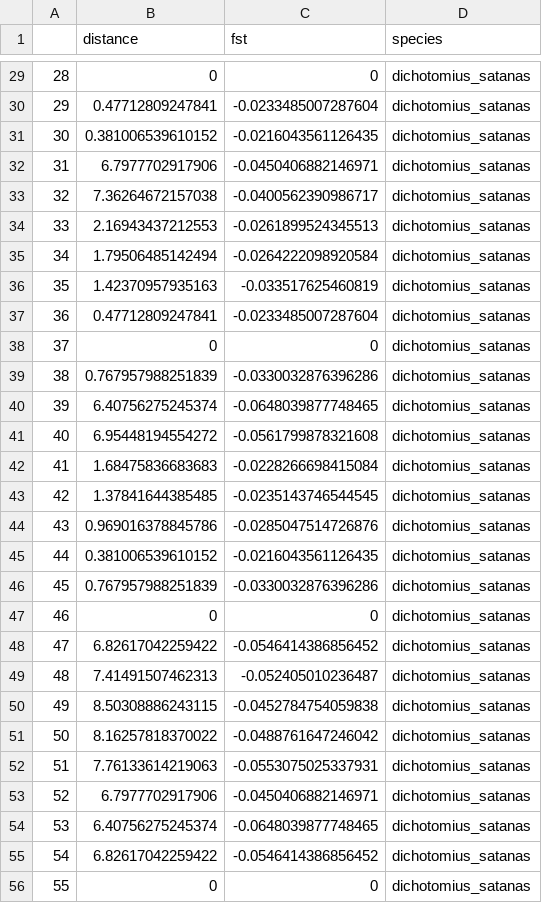
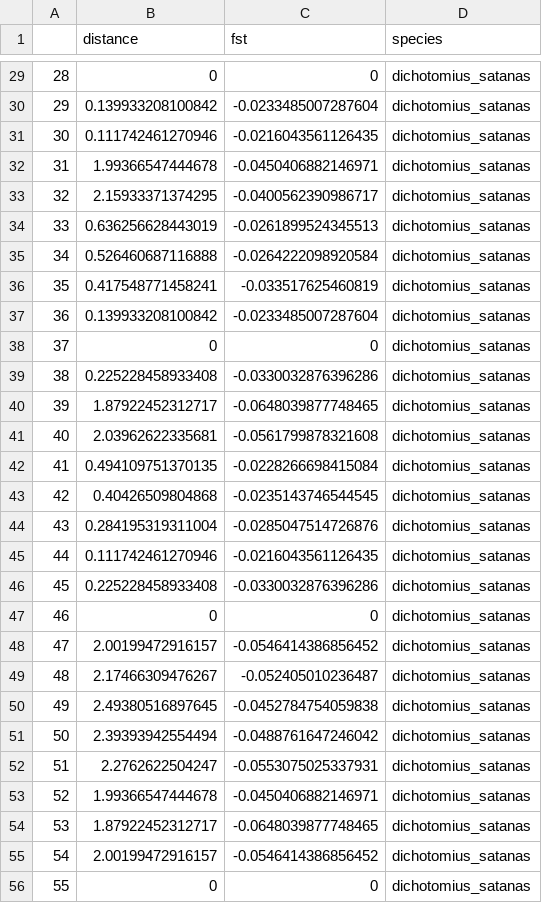
Before and after one commit to elinck/scarab_migration, a CSV file: data/fst_dist_species.csv, drawn as a sheet; only a part is shown, gaps mark what is left out; the diff covers the shown part only.

```diff
--- a/data/fst_dist_species.csv
+++ b/data/fst_dist_species.csv
@@ -29,28 +29,28 @@
 "28",0,0,"dichotomius_satanas"
-"29",0.47712809247841,-0.0233485007287604,"dichotomius_satanas"
-"30",0.381006539610152,-0.0216043561126435,"dichotomius_satanas"
-"31",6.7977702917906,-0.0450406882146971,"dichotomius_satanas"
-"32",7.36264672157038,-0.0400562390986717,"dichotomius_satanas"
-"33",2.16943437212553,-0.0261899524345513,"dichotomius_satanas"
-"34",1.79506485142494,-0.0264222098920584,"dichotomius_satanas"
-"35",1.42370957935163,-0.033517625460819,"dichotomius_satanas"
-"36",0.47712809247841,-0.0233485007287604,"dichotomius_satanas"
+"29",0.139933208100842,-0.0233485007287604,"dichotomius_satanas"
+"30",0.111742461270946,-0.0216043561126435,"dichotomius_satanas"
+"31",1.99366547444678,-0.0450406882146971,"dichotomius_satanas"
+"32",2.15933371374295,-0.0400562390986717,"dichotomius_satanas"
+"33",0.636256628443019,-0.0261899524345513,"dichotomius_satanas"
+"34",0.526460687116888,-0.0264222098920584,"dichotomius_satanas"
+"35",0.417548771458241,-0.033517625460819,"dichotomius_satanas"
+"36",0.139933208100842,-0.0233485007287604,"dichotomius_satanas"
 "37",0,0,"dichotomius_satanas"
-"38",0.767957988251839,-0.0330032876396286,"dichotomius_satanas"
-"39",6.40756275245374,-0.0648039877748465,"dichotomius_satanas"
-"40",6.95448194554272,-0.0561799878321608,"dichotomius_satanas"
-"41",1.68475836683683,-0.0228266698415084,"dichotomius_satanas"
-"42",1.37841644385485,-0.0235143746544545,"dichotomius_satanas"
-"43",0.969016378845786,-0.0285047514726876,"dichotomius_satanas"
-"44",0.381006539610152,-0.0216043561126435,"dichotomius_satanas"
-"45",0.767957988251839,-0.0330032876396286,"dichotomius_satanas"
+"38",0.225228458933408,-0.0330032876396286,"dichotomius_satanas"
+"39",1.87922452312717,-0.0648039877748465,"dichotomius_satanas"
+"40",2.03962622335681,-0.0561799878321608,"dichotomius_satanas"
+"41",0.494109751370135,-0.0228266698415084,"dichotomius_satanas"
+"42",0.40426509804868,-0.0235143746544545,"dichotomius_satanas"
+"43",0.284195319311004,-0.0285047514726876,"dichotomius_satanas"
+"44",0.111742461270946,-0.0216043561126435,"dichotomius_satanas"
+"45",0.225228458933408,-0.0330032876396286,"dichotomius_satanas"
 "46",0,0,"dichotomius_satanas"
-"47",6.82617042259422,-0.0546414386856452,"dichotomius_satanas"
-"48",7.41491507462313,-0.052405010236487,"dichotomius_satanas"
-"49",8.50308886243115,-0.0452784754059838,"dichotomius_satanas"
-"50",8.16257818370022,-0.0488761647246042,"dichotomius_satanas"
-"51",7.76133614219063,-0.0553075025337931,"dichotomius_satanas"
-"52",6.7977702917906,-0.0450406882146971,"dichotomius_satanas"
-"53",6.40756275245374,-0.0648039877748465,"dichotomius_satanas"
-"54",6.82617042259422,-0.0546414386856452,"dichotomius_satanas"
+"47",2.00199472916157,-0.0546414386856452,"dichotomius_satanas"
+"48",2.17466309476267,-0.052405010236487,"dichotomius_satanas"
+"49",2.49380516897645,-0.0452784754059838,"dichotomius_satanas"
+"50",2.39393942554494,-0.0488761647246042,"dichotomius_satanas"
+"51",2.2762622504247,-0.0553075025337931,"dichotomius_satanas"
+"52",1.99366547444678,-0.0450406882146971,"dichotomius_satanas"
+"53",1.87922452312717,-0.0648039877748465,"dichotomius_satanas"
+"54",2.00199472916157,-0.0546414386856452,"dichotomius_satanas"
 "55",0,0,"dichotomius_satanas"
```
Also changed, not shown: 110 edited cells elsewhere in this file, data/melted.bayes.csv, 24 other files.
